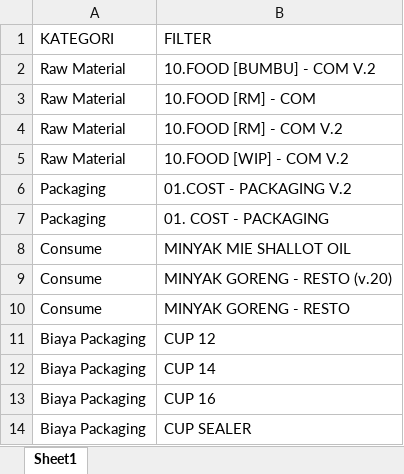
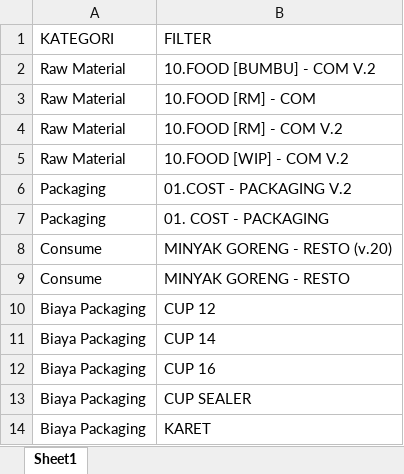
Before and after one commit to Analyst-FPnA/Rekap-SCM, an Excel workbook: DATABASE_IA.xlsx, sheet Sheet1, drawn as a sheet; only a part is shown; the shorter side is filled out with more unchanged rows; values as stored, in another font and other column widths than the file's, no borders; the diff names each change by its address in the sheet, - before the commit and + after, or states it on an @@ line.

Commit message:
Add files via upload

```diff
--- a/DATABASE_IA.xlsx (sheet Sheet1)
+++ b/DATABASE_IA.xlsx (sheet Sheet1)
-row 8: Consume | MINYAK MIE SHALLOT OIL
```
